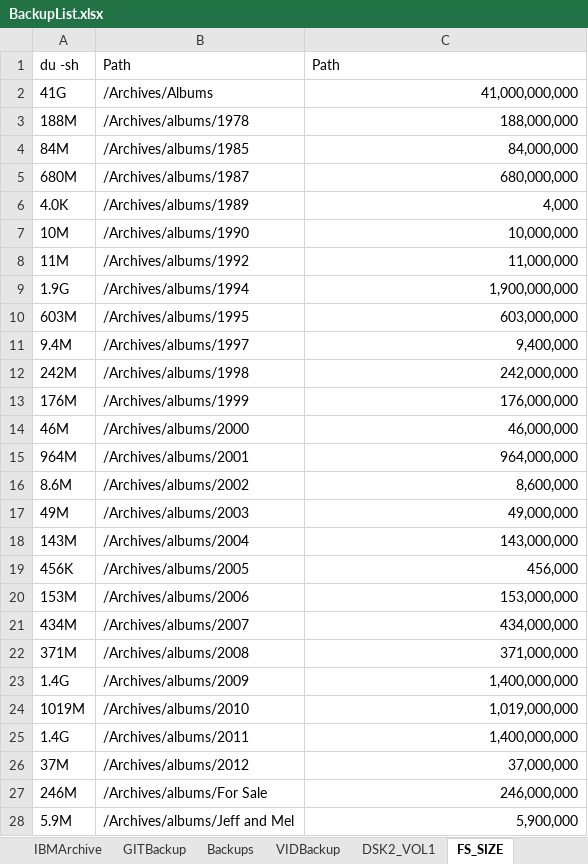
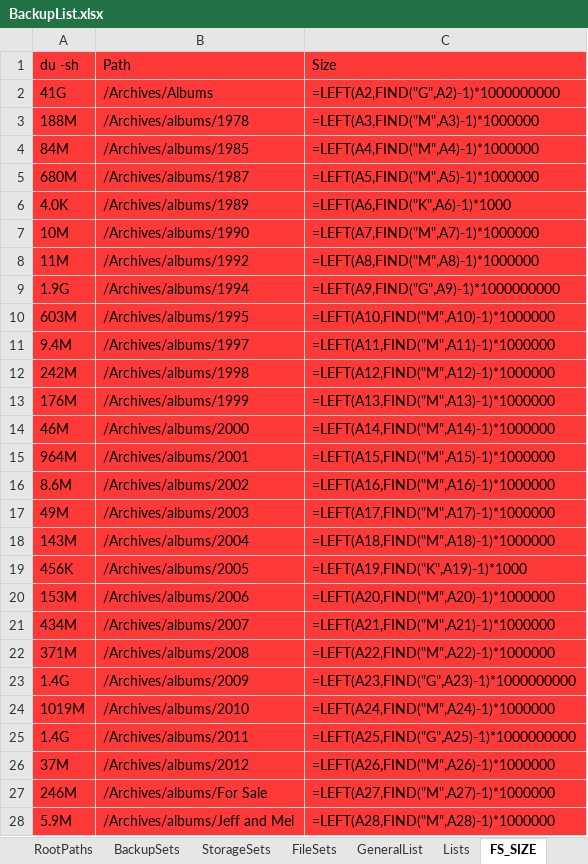
Before and after one commit to bonizak/PythonBackup, an Excel workbook: resource/BackupList.xlsx, sheet FS_SIZE, drawn as a sheet; only a part is shown; values as stored, in another font and other column widths than the file's, no borders; formulas without a stored value are shown as written; charts and pictures not drawn; the diff covers the shown part only; the diff names each change by its address in the sheet, - before the commit and + after, or states it on an @@ line.

```diff
--- a/resource/BackupList.xlsx (sheet FS_SIZE)
+++ b/resource/BackupList.xlsx (sheet FS_SIZE)
-A1:C28 fill: none
+A1:C28 fill: #FF3838
-C1: Path
+C1: Size
-C2: 41,000,000,000
+C2: =LEFT(A2,FIND("G",A2)-1)*1000000000
-C3: 188,000,000
+C3: =LEFT(A3,FIND("M",A3)-1)*1000000
-C4: 84,000,000
+C4: =LEFT(A4,FIND("M",A4)-1)*1000000
-C5: 680,000,000
+C5: =LEFT(A5,FIND("M",A5)-1)*1000000
-C6: 4,000
+C6: =LEFT(A6,FIND("K",A6)-1)*1000
-C7: 10,000,000
+C7: =LEFT(A7,FIND("M",A7)-1)*1000000
-C8: 11,000,000
+C8: =LEFT(A8,FIND("M",A8)-1)*1000000
-C9: 1,900,000,000
+C9: =LEFT(A9,FIND("G",A9)-1)*1000000000
-C10: 603,000,000
+C10: =LEFT(A10,FIND("M",A10)-1)*1000000
-C11: 9,400,000
+C11: =LEFT(A11,FIND("M",A11)-1)*1000000
-C12: 242,000,000
+C12: =LEFT(A12,FIND("M",A12)-1)*1000000
-C13: 176,000,000
+C13: =LEFT(A13,FIND("M",A13)-1)*1000000
-C14: 46,000,000
+C14: =LEFT(A14,FIND("M",A14)-1)*1000000
-C15: 964,000,000
+C15: =LEFT(A15,FIND("M",A15)-1)*1000000
-C16: 8,600,000
+C16: =LEFT(A16,FIND("M",A16)-1)*1000000
-C17: 49,000,000
+C17: =LEFT(A17,FIND("M",A17)-1)*1000000
-C18: 143,000,000
+C18: =LEFT(A18,FIND("M",A18)-1)*1000000
-C19: 456,000
+C19: =LEFT(A19,FIND("K",A19)-1)*1000
-C20: 153,000,000
+C20: =LEFT(A20,FIND("M",A20)-1)*1000000
-C21: 434,000,000
+C21: =LEFT(A21,FIND("M",A21)-1)*1000000
-C22: 371,000,000
+C22: =LEFT(A22,FIND("M",A22)-1)*1000000
-C23: 1,400,000,000
+C23: =LEFT(A23,FIND("G",A23)-1)*1000000000
-C24: 1,019,000,000
+C24: =LEFT(A24,FIND("M",A24)-1)*1000000
-C25: 1,400,000,000
+C25: =LEFT(A25,FIND("G",A25)-1)*1000000000
-C26: 37,000,000
+C26: =LEFT(A26,FIND("M",A26)-1)*1000000
-C27: 246,000,000
+C27: =LEFT(A27,FIND("M",A27)-1)*1000000
-C28: 5,900,000
+C28: =LEFT(A28,FIND("M",A28)-1)*1000000
```
Also changed, not shown: 7 added rows, 483 edited cells and cell formats elsewhere in this sheet, sheet FileSets, sheet GeneralList, sheet BackupSets, sheet RootPaths, sheet StorageSets, sheet AppConfig, 2 more sheets, other sheet tabs, charts or pictures, 8 other files.
